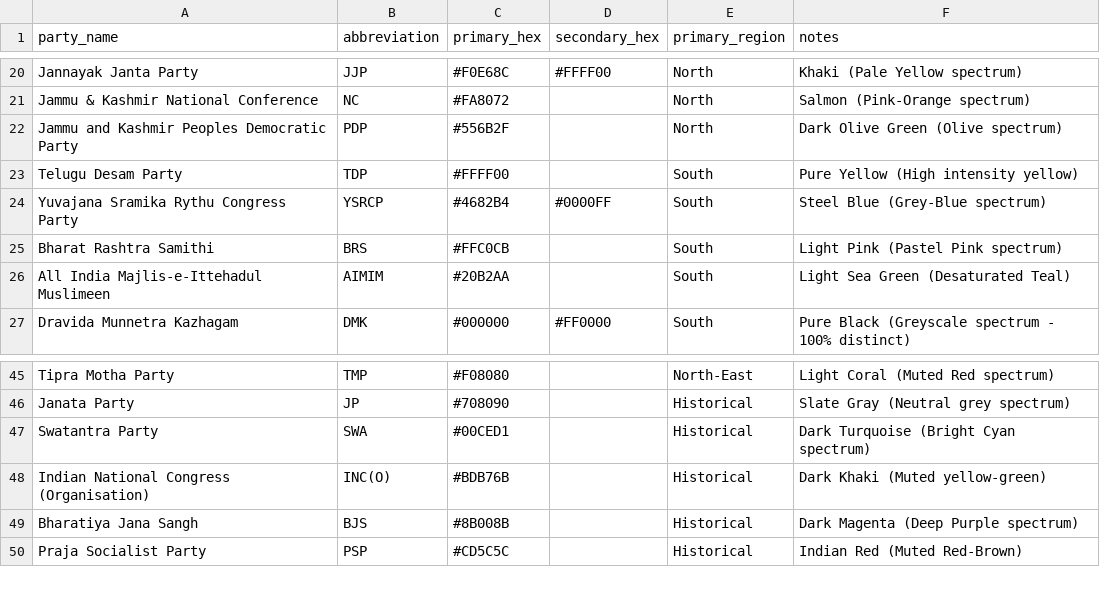
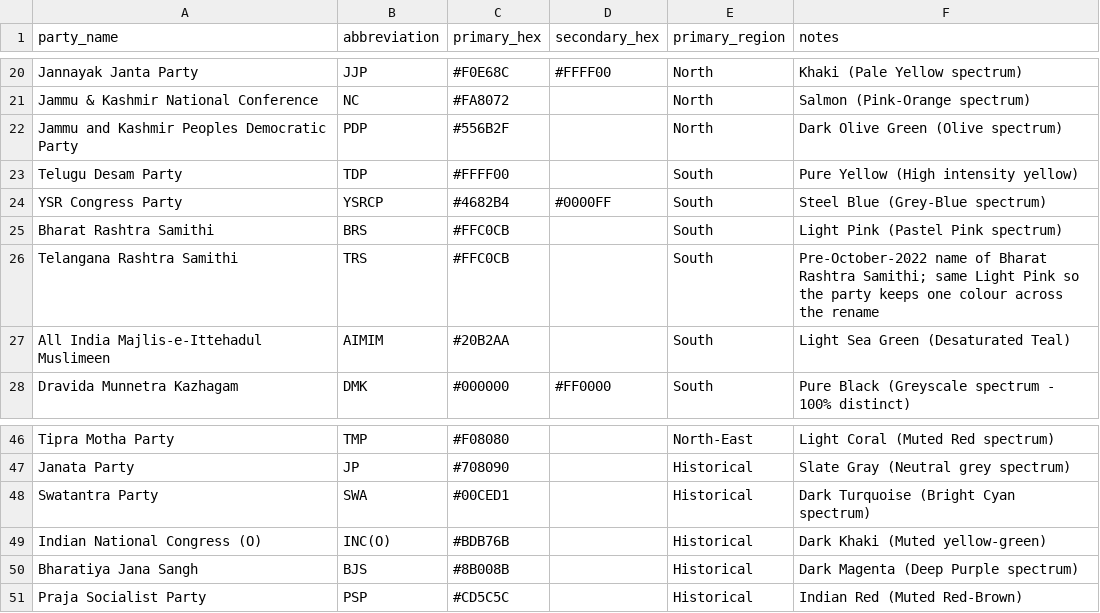
Before and after one commit to neginegineginegi/Aryavarta, a CSV file: data/inbox/party_colors.csv, drawn as a sheet; only a part is shown, gaps mark what is left out.

```diff
--- a/data/inbox/party_colors.csv
+++ b/data/inbox/party_colors.csv
@@ -23,4 +23,5 @@ Jammu and Kashmir Peoples Democratic Party,PDP,#556B2F,,North,Dark Olive Green (
 Telugu Desam Party,TDP,#FFFF00,,South,Pure Yellow (High intensity yellow)
-Yuvajana Sramika Rythu Congress Party,YSRCP,#4682B4,#0000FF,South,Steel Blue (Grey-Blue spectrum)
+YSR Congress Party,YSRCP,#4682B4,#0000FF,South,Steel Blue (Grey-Blue spectrum)
 Bharat Rashtra Samithi,BRS,#FFC0CB,,South,Light Pink (Pastel Pink spectrum)
+Telangana Rashtra Samithi,TRS,#FFC0CB,,South,Pre-October-2022 name of Bharat Rashtra Samithi; same Light Pink so the party keeps one colour across the rename
 All India Majlis-e-Ittehadul Muslimeen,AIMIM,#20B2AA,,South,Light Sea Green (Desaturated Teal)
@@ -47,3 +48,3 @@ Janata Party,JP,#708090,,Historical,Slate Gray (Neutral grey spectrum)
 Swatantra Party,SWA,#00CED1,,Historical,Dark Turquoise (Bright Cyan spectrum)
-Indian National Congress (Organisation),INC(O),#BDB76B,,Historical,Dark Khaki (Muted yellow-green)
+Indian National Congress (O),INC(O),#BDB76B,,Historical,Dark Khaki (Muted yellow-green)
 Bharatiya Jana Sangh,BJS,#8B008B,,Historical,Dark Magenta (Deep Purple spectrum)
```
Also changed, not shown: data/inbox/elections.csv, data/inbox/results.csv, 7 other files.
